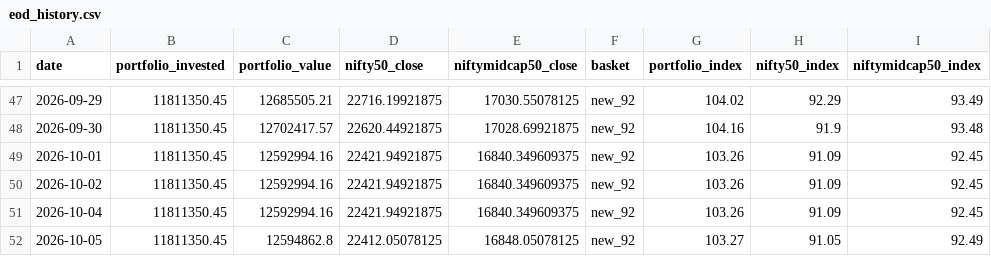
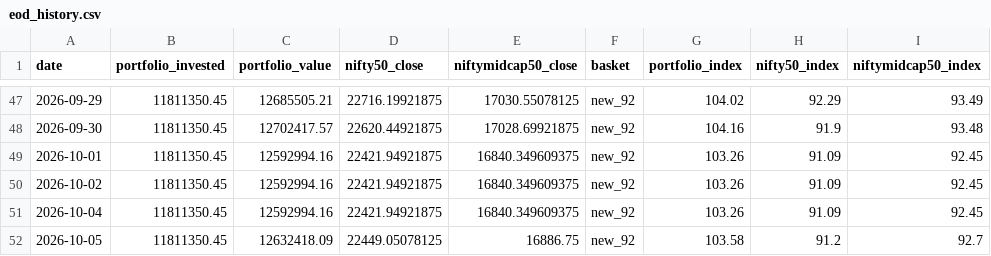
Before and after one commit to hvj7p7shkv-hub/client-portfolio-dashboard, a CSV file: data/eod_history.csv, drawn as a sheet; only a part is shown, gaps mark what is left out.

```diff
--- a/data/eod_history.csv
+++ b/data/eod_history.csv
@@ -51,2 +51,2 @@ date,portfolio_invested,portfolio_value,nifty50_close,niftymidcap50_close,basket
 2026-10-04,11811350.45,12592994.16,22421.94921875,16840.349609375,new_92,103.26,91.09,92.45
-2026-10-05,11811350.45,12594862.8,22412.05078125,16848.05078125,new_92,103.27,91.05,92.49
+2026-10-05,11811350.45,12632418.09,22449.05078125,16886.75,new_92,103.58,91.2,92.7
```
Also changed, not shown: data/holdings.csv, 3 other files.
